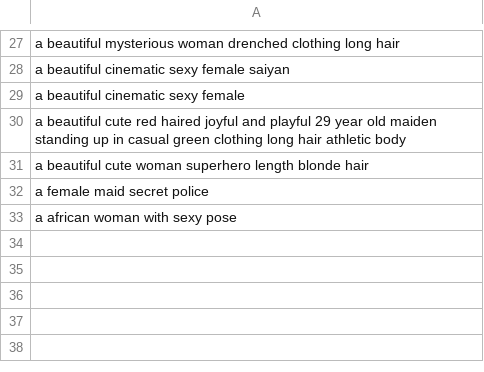
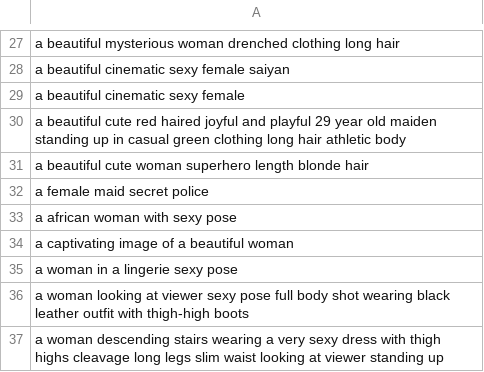
Before and after one commit to tritant/sd-webui-creaprompt, a CSV file: csv/1_0Woman.csv, drawn as a sheet; only a part is shown, gaps mark what is left out; the diff names each change by its address in the sheet, - before the commit and + after, or states it on an @@ line.

Commit message:
Update woman category

```diff
--- a/csv/1_0Woman.csv
+++ b/csv/1_0Woman.csv
+row 34: a captivating image of a beautiful woman
+row 35: a woman in a lingerie sexy pose
+row 36: a woman looking at viewer sexy pose full body shot wearing black leather outfit with thigh-high boots
+row 37: a woman descending stairs wearing a very sexy dress with thigh highs cleavage long legs slim waist looking at viewer standing up
```
